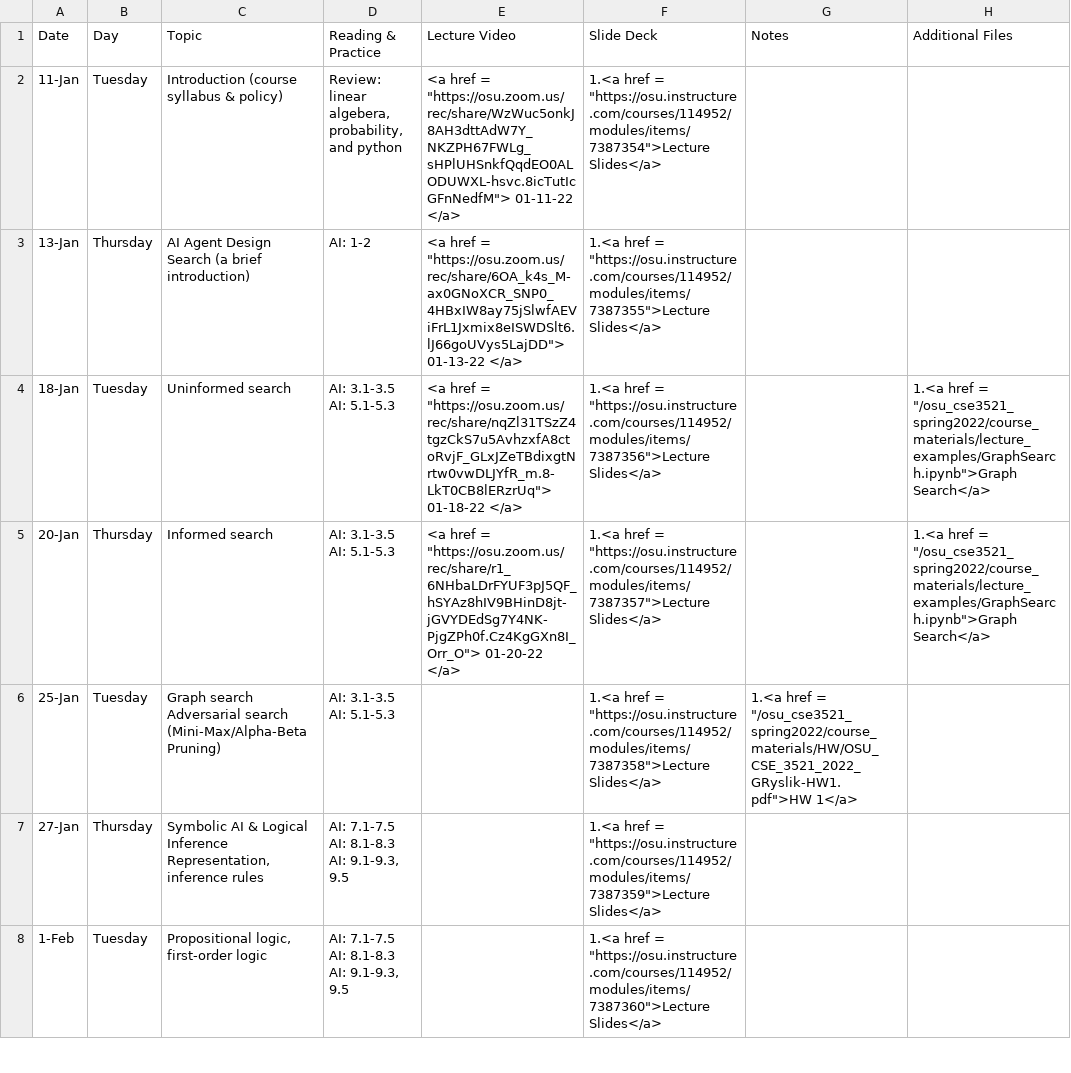
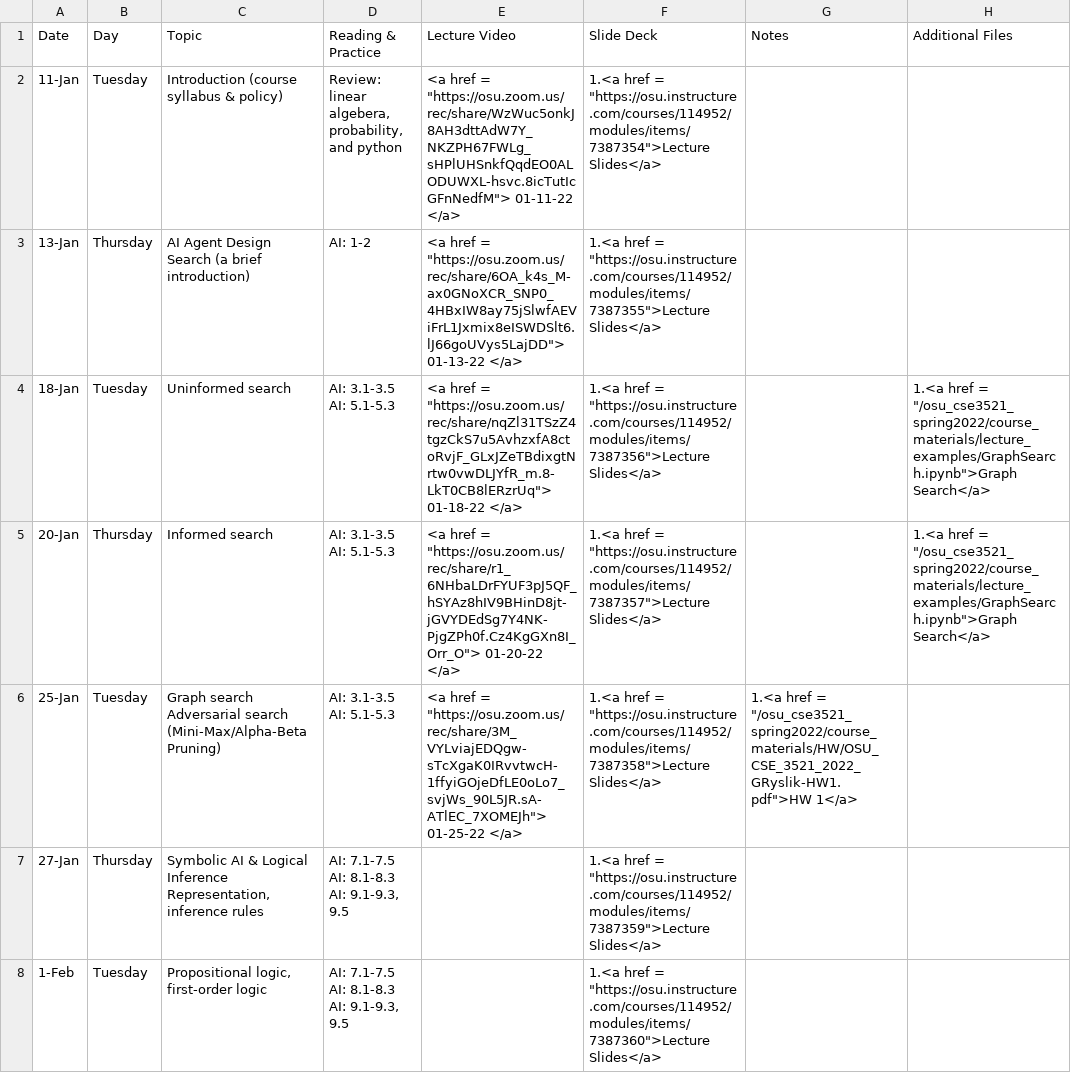
Before and after one commit to malongle91/osu_cse3521_spring2022, a CSV file: _data/Syllabus.csv, drawn as a sheet; only a part is shown.

Commit message:
01-25 lecture

```diff
--- a/_data/Syllabus.csv
+++ b/_data/Syllabus.csv
@@ -11,5 +11,5 @@ AI: 5.1-5.3","<a href = ""https://osu.zoom.us/rec/share/nqZl31TSzZ4tgzCkS7u5Avhz
 AI: 5.1-5.3","<a href = ""https://osu.zoom.us/rec/share/r1_6NHbaLDrFYUF3pJ5QF_hSYAz8hIV9BHinD8jt-jGVYDEdSg7Y4NK-PjgZPh0f.Cz4KgGXn8I_Orr_O""> 01-20-22 </a>","1.<a href = ""https://osu.instructure.com/courses/114952/modules/items/7387357"">Lecture Slides</a> ",,"1.<a href = ""/osu_cse3521_spring2022/course_materials/lecture_examples/GraphSearch.ipynb"">Graph Search</a>"
-25-Jan,Tuesday,"Graph search
-Adversarial search (Mini-Max/Alpha-Beta Pruning)","AI: 3.1-3.5
-AI: 5.1-5.3",,"1.<a href = ""https://osu.instructure.com/courses/114952/modules/items/7387358"">Lecture Slides</a> ","1.<a href = ""/osu_cse3521_spring2022/course_materials/HW/OSU_CSE_3521_2022_GRyslik-HW1.pdf"">HW 1</a>",
+25-Jan,Tuesday,"Graph search
+Adversarial search (Mini-Max/Alpha-Beta Pruning)","AI: 3.1-3.5
+AI: 5.1-5.3","<a href = ""https://osu.zoom.us/rec/share/3M_VYLviajEDQgw-sTcXgaK0IRvvtwcH-1ffyiGOjeDfLE0oLo7_svjWs_90L5JR.sA-ATlEC_7XOMEJh""> 01-25-22 </a>","1.<a href = ""https://osu.instructure.com/courses/114952/modules/items/7387358"">Lecture Slides</a> ","1.<a href = ""/osu_cse3521_spring2022/course_materials/HW/OSU_CSE_3521_2022_GRyslik-HW1.pdf"">HW 1</a>",
 27-Jan,Thursday,"Symbolic AI & Logical Inference
```
Also changed, not shown: 2 other files.
